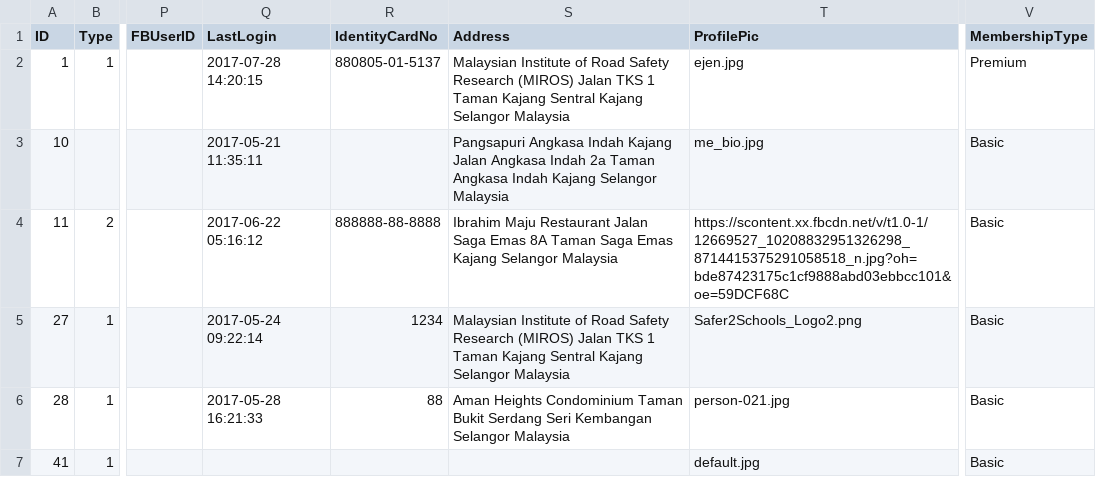
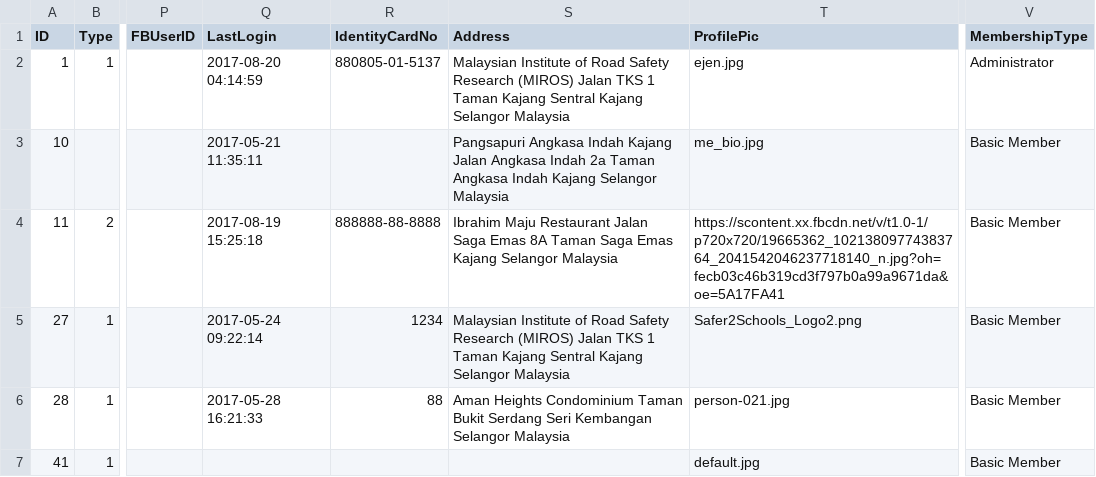
Before and after one commit to ruhaizat/hucp, a CSV file: application/third_party/file.csv, drawn as a sheet; only a part is shown, gaps mark what is left out; the diff covers the shown part only; the diff names each change by its address in the sheet, - before the commit and + after, or states it on an @@ line.

```diff
--- a/application/third_party/file.csv
+++ b/application/third_party/file.csv
-Q2 (LastLogin): 2017-07-28 14:20:15
+Q2 (LastLogin): 2017-08-20 04:14:59
-V2 (MembershipType): Premium
+V2 (MembershipType): Administrator
-V3:V7 (MembershipType): Basic
+V3:V7 (MembershipType): Basic Member
-Q4 (LastLogin): 2017-06-22 05:16:12
+Q4 (LastLogin): 2017-08-19 15:25:18
-T4 (ProfilePic): https://scontent.xx.fbcdn.net/v/t1.0-1/12669527_10208832951326298_8714415375291058518_n.jpg?oh=bde87423175c1cf9888abd03ebbcc101&oe=59DCF68C
+T4 (ProfilePic): https://scontent.xx.fbcdn.net/v/t1.0-1/p720x720/19665362_10213809774383764_2041542046237718140_n.jpg?oh=fecb03c46b319cd3f797b0a99a9671da&oe=5A17FA41
```
Also changed, not shown: 3 added rows and 2 edited cells elsewhere in this file, 18 other files.
